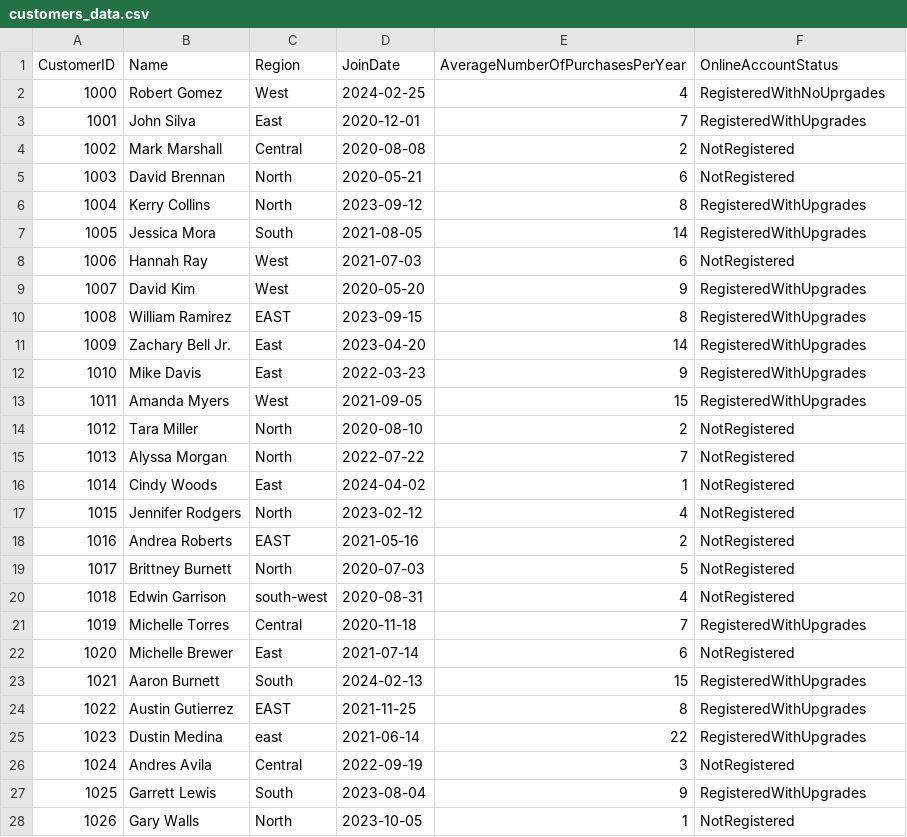
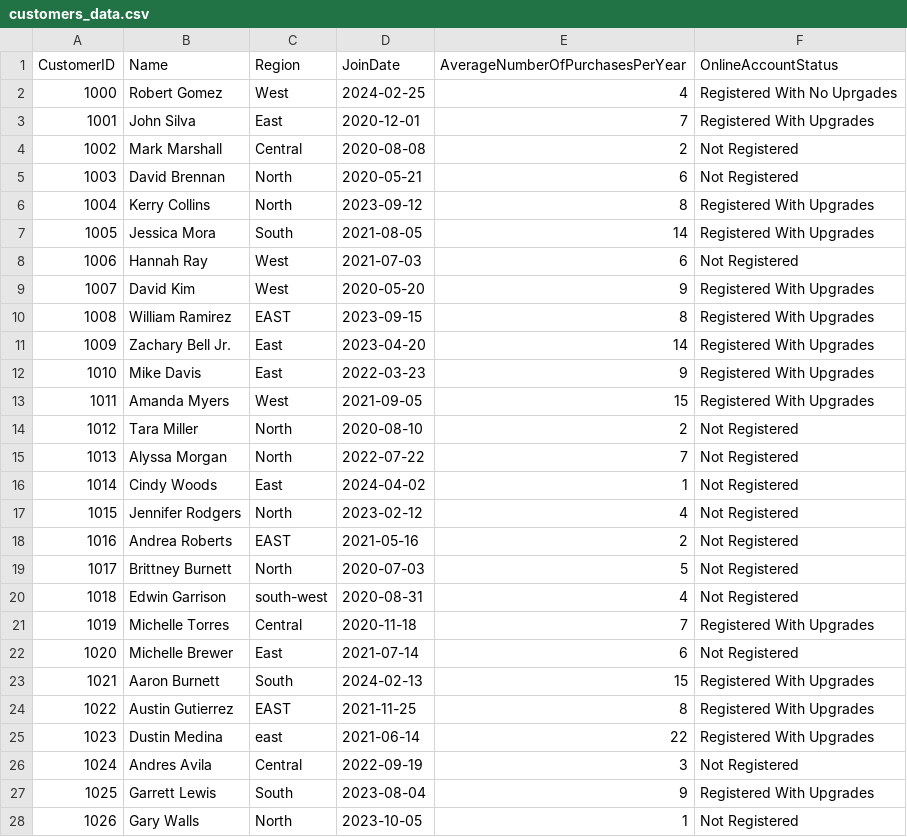
Before and after one commit to Babage1800/bintel-03-cleaning, a CSV file: data/raw/customers_data.csv, drawn as a sheet; only a part is shown; the diff covers the shown part only.

```diff
--- a/data/raw/customers_data.csv
+++ b/data/raw/customers_data.csv
@@ -1,28 +1,28 @@
 CustomerID,Name,Region,JoinDate,AverageNumberOfPurchasesPerYear,OnlineAccountStatus
-1000,Robert Gomez,West,2024-02-25,4,RegisteredWithNoUprgades
-1001,John Silva,East,2020-12-01,7,RegisteredWithUpgrades
-1002,Mark Marshall,Central,2020-08-08,2,NotRegistered
-1003,David Brennan,North,2020-05-21,6,NotRegistered
-1004,Kerry Collins,North,2023-09-12,8,RegisteredWithUpgrades
-1005,Jessica Mora,South,2021-08-05,14,RegisteredWithUpgrades
-1006,Hannah Ray,West,2021-07-03,6,NotRegistered
-1007,David Kim,West,2020-05-20,9,RegisteredWithUpgrades
-1008,William Ramirez,EAST,2023-09-15,8,RegisteredWithUpgrades
-1009,Zachary Bell Jr.,East,2023-04-20,14,RegisteredWithUpgrades
-1010,Mike Davis,East,2022-03-23,9,RegisteredWithUpgrades
-1011,Amanda Myers,West,2021-09-05,15,RegisteredWithUpgrades
-1012,Tara Miller,North,2020-08-10,2,NotRegistered
-1013,Alyssa Morgan,North,2022-07-22,7,NotRegistered
-1014,Cindy Woods,East,2024-04-02,1,NotRegistered
-1015,Jennifer Rodgers,North,2023-02-12,4,NotRegistered
-1016,Andrea Roberts,EAST,2021-05-16,2,NotRegistered
-1017,Brittney Burnett,North,2020-07-03,5,NotRegistered
-1018,Edwin Garrison,south-west,2020-08-31,4,NotRegistered
-1019,Michelle Torres,Central,2020-11-18,7,RegisteredWithUpgrades
-1020,Michelle Brewer,East,2021-07-14,6,NotRegistered
-1021,Aaron Burnett,South,2024-02-13,15,RegisteredWithUpgrades
-1022,Austin Gutierrez,EAST,2021-11-25,8,RegisteredWithUpgrades
-1023,Dustin Medina,east,2021-06-14,22,RegisteredWithUpgrades
-1024,Andres Avila,Central,2022-09-19,3,NotRegistered
-1025,Garrett Lewis,South,2023-08-04,9,RegisteredWithUpgrades
-1026,Gary Walls,North,2023-10-05,1,NotRegistered
+1000,Robert Gomez,West,2024-02-25,4,Registered With No Uprgades
+1001,John Silva,East,2020-12-01,7,Registered With Upgrades
+1002,Mark Marshall,Central,2020-08-08,2,Not Registered
+1003,David Brennan,North,2020-05-21,6,Not Registered
+1004,Kerry Collins,North,2023-09-12,8,Registered With Upgrades
+1005,Jessica Mora,South,2021-08-05,14,Registered With Upgrades
+1006,Hannah Ray,West,2021-07-03,6,Not Registered
+1007,David Kim,West,2020-05-20,9,Registered With Upgrades
+1008,William Ramirez,EAST,2023-09-15,8,Registered With Upgrades
+1009,Zachary Bell Jr.,East,2023-04-20,14,Registered With Upgrades
+1010,Mike Davis,East,2022-03-23,9,Registered With Upgrades
+1011,Amanda Myers,West,2021-09-05,15,Registered With Upgrades
+1012,Tara Miller,North,2020-08-10,2,Not Registered
+1013,Alyssa Morgan,North,2022-07-22,7,Not Registered
+1014,Cindy Woods,East,2024-04-02,1,Not Registered
+1015,Jennifer Rodgers,North,2023-02-12,4,Not Registered
+1016,Andrea Roberts,EAST,2021-05-16,2,Not Registered
+1017,Brittney Burnett,North,2020-07-03,5,Not Registered
+1018,Edwin Garrison,south-west,2020-08-31,4,Not Registered
+1019,Michelle Torres,Central,2020-11-18,7,Registered With Upgrades
+1020,Michelle Brewer,East,2021-07-14,6,Not Registered
+1021,Aaron Burnett,South,2024-02-13,15,Registered With Upgrades
+1022,Austin Gutierrez,EAST,2021-11-25,8,Registered With Upgrades
+1023,Dustin Medina,east,2021-06-14,22,Registered With Upgrades
+1024,Andres Avila,Central,2022-09-19,3,Not Registered
+1025,Garrett Lewis,South,2023-08-04,9,Registered With Upgrades
+1026,Gary Walls,North,2023-10-05,1,Not Registered
```
Also changed, not shown: 172 edited cells elsewhere in this file, data/raw/products_data.csv.
